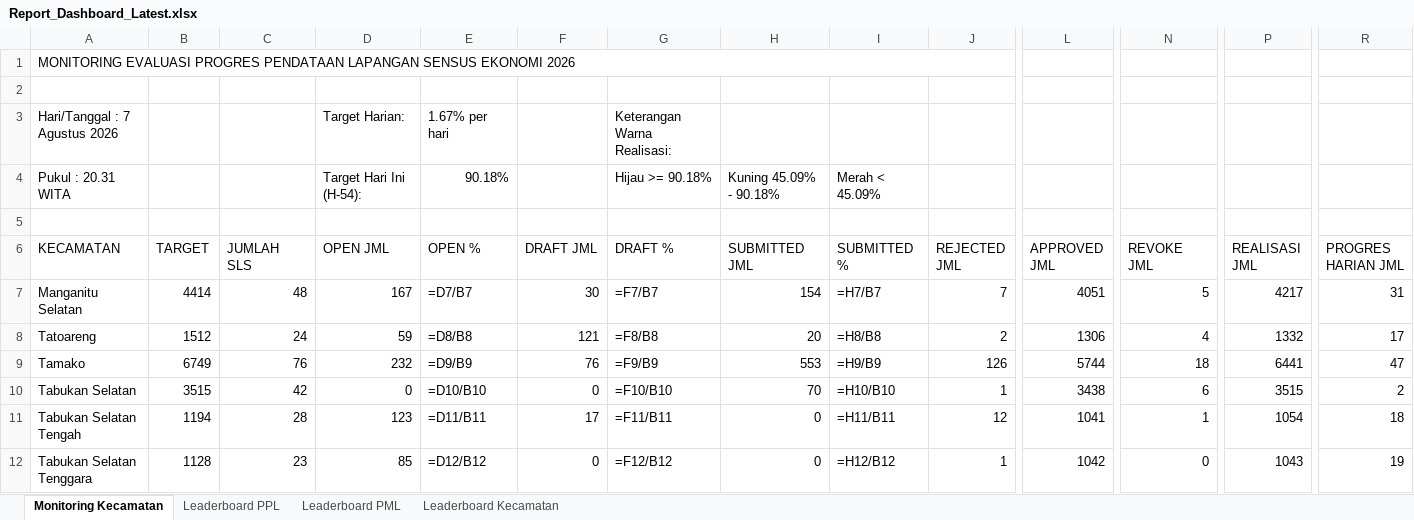
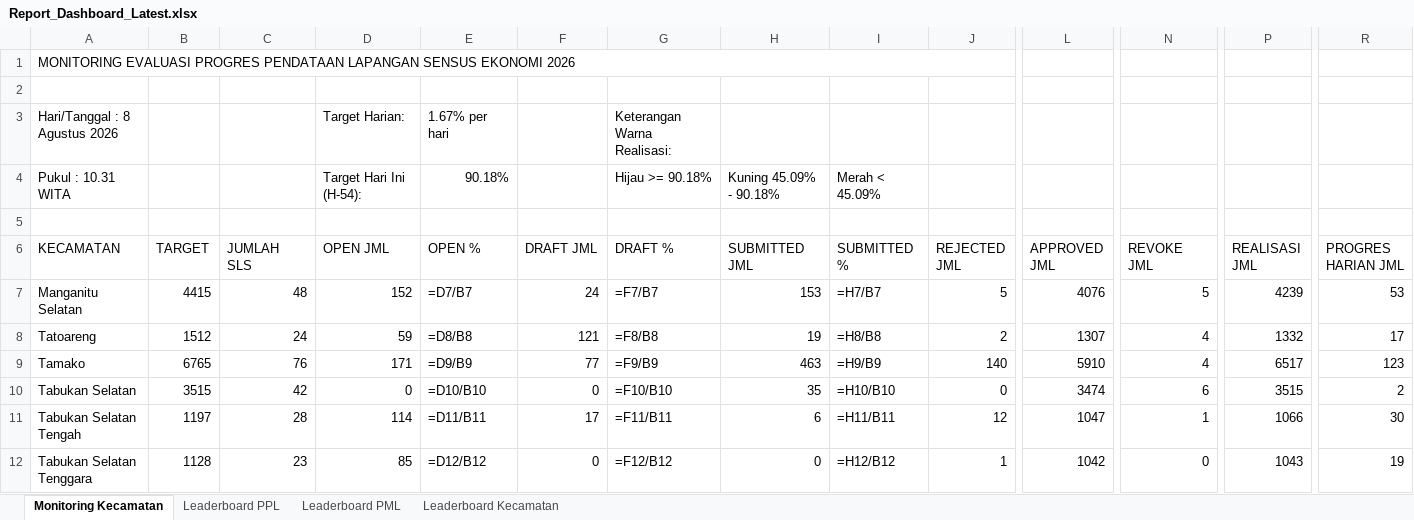
Before and after one commit to danimat15/fasih-sm-scrapper, an Excel workbook: dashboard/public/Report_Dashboard_Latest.xlsx, sheet Monitoring Kecamatan, drawn as a sheet; only a part is shown, gaps mark what is left out; values as stored, in another font and other column widths than the file's, no cell formats; formulas without a stored value are shown as written; the diff covers the shown part only; the diff names each change by its address in the sheet, - before the commit and + after, or states it on an @@ line.

```diff
--- a/dashboard/public/Report_Dashboard_Latest.xlsx (sheet Monitoring Kecamatan)
+++ b/dashboard/public/Report_Dashboard_Latest.xlsx (sheet Monitoring Kecamatan)
-A3 (KECAMATAN): Hari/Tanggal : 7 Agustus 2026
+A3 (KECAMATAN): Hari/Tanggal : 8 Agustus 2026
-A4 (KECAMATAN): Pukul : 20.31 WITA
+A4 (KECAMATAN): Pukul : 10.31 WITA
-B7 (TARGET): 4414
+B7 (TARGET): 4415
-D7 (OPEN JML): 167
+D7 (OPEN JML): 152
-F7 (DRAFT JML): 30
+F7 (DRAFT JML): 24
-H7 (SUBMITTED JML): 154
+H7 (SUBMITTED JML): 153
-J7 (REJECTED JML): 7
+J7 (REJECTED JML): 5
-L7 (APPROVED JML): 4051
+L7 (APPROVED JML): 4076
-P7 (REALISASI JML): 4217
+P7 (REALISASI JML): 4239
-R7 (PROGRES HARIAN JML): 31
+R7 (PROGRES HARIAN JML): 53
-H8 (SUBMITTED JML): 20
+H8 (SUBMITTED JML): 19
-L8 (APPROVED JML): 1306
+L8 (APPROVED JML): 1307
-B9 (TARGET): 6749
+B9 (TARGET): 6765
-D9 (OPEN JML): 232
+D9 (OPEN JML): 171
-F9 (DRAFT JML): 76
+F9 (DRAFT JML): 77
-H9 (SUBMITTED JML): 553
+H9 (SUBMITTED JML): 463
-J9 (REJECTED JML): 126
+J9 (REJECTED JML): 140
-L9 (APPROVED JML): 5744
+L9 (APPROVED JML): 5910
-N9 (REVOKE JML): 18
+N9 (REVOKE JML): 4
-P9 (REALISASI JML): 6441
+P9 (REALISASI JML): 6517
-R9 (PROGRES HARIAN JML): 47
+R9 (PROGRES HARIAN JML): 123
-H10 (SUBMITTED JML): 70
+H10 (SUBMITTED JML): 35
-J10 (REJECTED JML): 1
+J10 (REJECTED JML): 0
-L10 (APPROVED JML): 3438
+L10 (APPROVED JML): 3474
-B11 (TARGET): 1194
+B11 (TARGET): 1197
-D11 (OPEN JML): 123
+D11 (OPEN JML): 114
-H11 (SUBMITTED JML): 0
+H11 (SUBMITTED JML): 6
-L11 (APPROVED JML): 1041
+L11 (APPROVED JML): 1047
-P11 (REALISASI JML): 1054
+P11 (REALISASI JML): 1066
-R11 (PROGRES HARIAN JML): 18
+R11 (PROGRES HARIAN JML): 30
```
Also changed, not shown: 53 edited cells elsewhere in this sheet, sheet Leaderboard PPL, sheet Leaderboard PML, sheet Leaderboard Kecamatan, cell formats, dashboard/public/Monev_Pendataan_SE2026_Latest.xlsx, dashboard/public/Report_Dashboard_Morning.xlsx, 4 other files.
